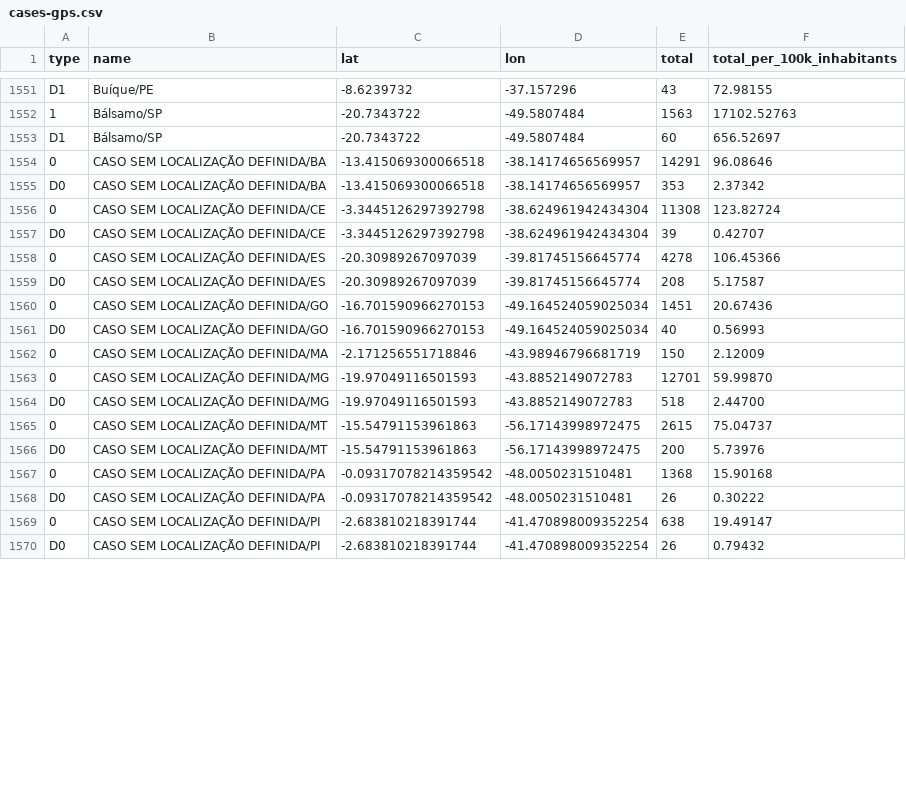
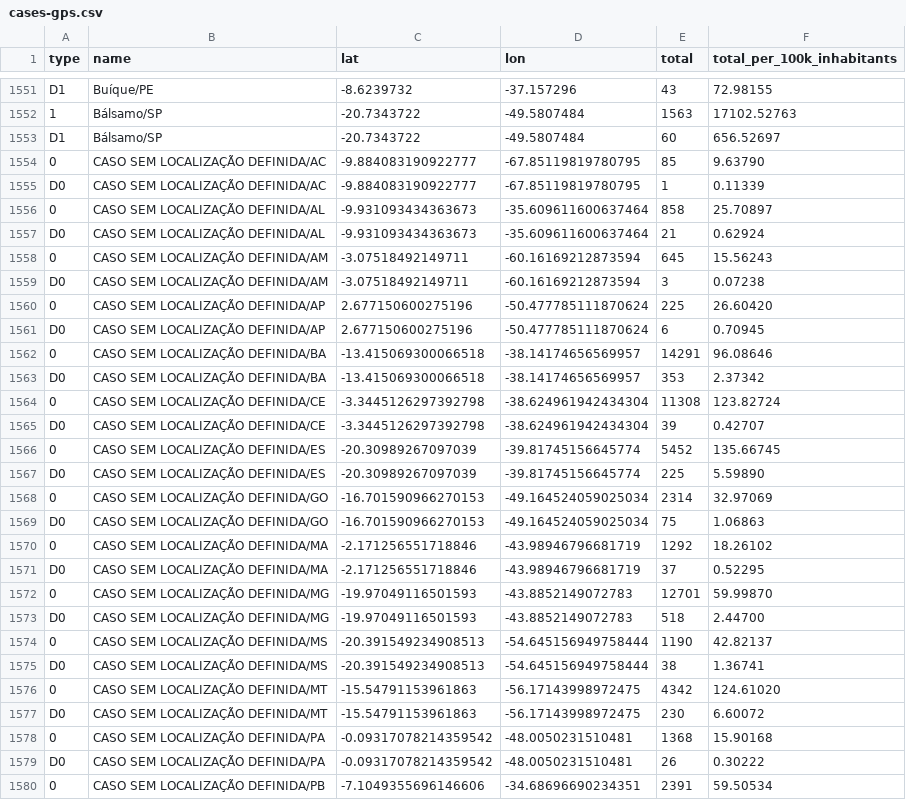
Before and after one commit to araguaci/covid19br, a CSV file: cases-gps.csv, drawn as a sheet; only a part is shown, gaps mark what is left out; the shorter side is filled out with more unchanged rows; the diff covers the shown part only.

```diff
--- a/cases-gps.csv
+++ b/cases-gps.csv
@@ -1553,2 +1553,10 @@ D1,Buíque/PE,-8.6239732,-37.157296,43,72.98155
 D1,Bálsamo/SP,-20.7343722,-49.5807484,60,656.52697
+0,CASO SEM LOCALIZAÇÃO DEFINIDA/AC,-9.884083190922777,-67.85119819780795,85,9.63790
+D0,CASO SEM LOCALIZAÇÃO DEFINIDA/AC,-9.884083190922777,-67.85119819780795,1,0.11339
+0,CASO SEM LOCALIZAÇÃO DEFINIDA/AL,-9.931093434363673,-35.609611600637464,858,25.70897
+D0,CASO SEM LOCALIZAÇÃO DEFINIDA/AL,-9.931093434363673,-35.609611600637464,21,0.62924
+0,CASO SEM LOCALIZAÇÃO DEFINIDA/AM,-3.07518492149711,-60.16169212873594,645,15.56243
+D0,CASO SEM LOCALIZAÇÃO DEFINIDA/AM,-3.07518492149711,-60.16169212873594,3,0.07238
+0,CASO SEM LOCALIZAÇÃO DEFINIDA/AP,2.677150600275196,-50.477785111870624,225,26.60420
+D0,CASO SEM LOCALIZAÇÃO DEFINIDA/AP,2.677150600275196,-50.477785111870624,6,0.70945
 0,CASO SEM LOCALIZAÇÃO DEFINIDA/BA,-13.415069300066518,-38.14174656569957,14291,96.08646
@@ -1557,12 +1565,16 @@ D0,CASO SEM LOCALIZAÇÃO DEFINIDA/BA,-13.415069300066518,-38.14174656569957,353
 D0,CASO SEM LOCALIZAÇÃO DEFINIDA/CE,-3.3445126297392798,-38.624961942434304,39,0.42707
-0,CASO SEM LOCALIZAÇÃO DEFINIDA/ES,-20.30989267097039,-39.81745156645774,4278,106.45366
-D0,CASO SEM LOCALIZAÇÃO DEFINIDA/ES,-20.30989267097039,-39.81745156645774,208,5.17587
-0,CASO SEM LOCALIZAÇÃO DEFINIDA/GO,-16.701590966270153,-49.164524059025034,1451,20.67436
-D0,CASO SEM LOCALIZAÇÃO DEFINIDA/GO,-16.701590966270153,-49.164524059025034,40,0.56993
-0,CASO SEM LOCALIZAÇÃO DEFINIDA/MA,-2.171256551718846,-43.98946796681719,150,2.12009
+0,CASO SEM LOCALIZAÇÃO DEFINIDA/ES,-20.30989267097039,-39.81745156645774,5452,135.66745
+D0,CASO SEM LOCALIZAÇÃO DEFINIDA/ES,-20.30989267097039,-39.81745156645774,225,5.59890
+0,CASO SEM LOCALIZAÇÃO DEFINIDA/GO,-16.701590966270153,-49.164524059025034,2314,32.97069
+D0,CASO SEM LOCALIZAÇÃO DEFINIDA/GO,-16.701590966270153,-49.164524059025034,75,1.06863
+0,CASO SEM LOCALIZAÇÃO DEFINIDA/MA,-2.171256551718846,-43.98946796681719,1292,18.26102
+D0,CASO SEM LOCALIZAÇÃO DEFINIDA/MA,-2.171256551718846,-43.98946796681719,37,0.52295
 0,CASO SEM LOCALIZAÇÃO DEFINIDA/MG,-19.97049116501593,-43.8852149072783,12701,59.99870
 D0,CASO SEM LOCALIZAÇÃO DEFINIDA/MG,-19.97049116501593,-43.8852149072783,518,2.44700
-0,CASO SEM LOCALIZAÇÃO DEFINIDA/MT,-15.54791153961863,-56.17143998972475,2615,75.04737
-D0,CASO SEM LOCALIZAÇÃO DEFINIDA/MT,-15.54791153961863,-56.17143998972475,200,5.73976
+0,CASO SEM LOCALIZAÇÃO DEFINIDA/MS,-20.391549234908513,-54.645156949758444,1190,42.82137
+D0,CASO SEM LOCALIZAÇÃO DEFINIDA/MS,-20.391549234908513,-54.645156949758444,38,1.36741
+0,CASO SEM LOCALIZAÇÃO DEFINIDA/MT,-15.54791153961863,-56.17143998972475,4342,124.61020
+D0,CASO SEM LOCALIZAÇÃO DEFINIDA/MT,-15.54791153961863,-56.17143998972475,230,6.60072
 0,CASO SEM LOCALIZAÇÃO DEFINIDA/PA,-0.09317078214359542,-48.0050231510481,1368,15.90168
 D0,CASO SEM LOCALIZAÇÃO DEFINIDA/PA,-0.09317078214359542,-48.0050231510481,26,0.30222
+0,CASO SEM LOCALIZAÇÃO DEFINIDA/PB,-7.1049355696146606,-34.68696690234351,2391,59.50534
```
Also changed, not shown: 16 added rows and 10 edited cells elsewhere in this file, cases-brazil-cities.csv, cases-brazil-total.csv, 4 other files.
